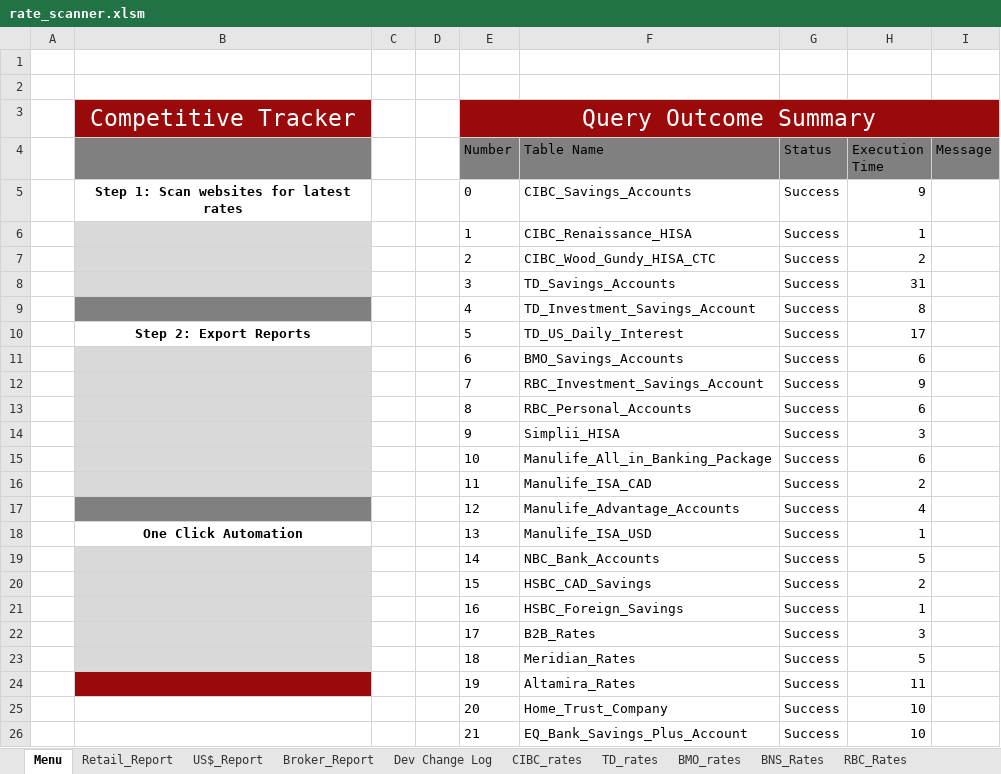
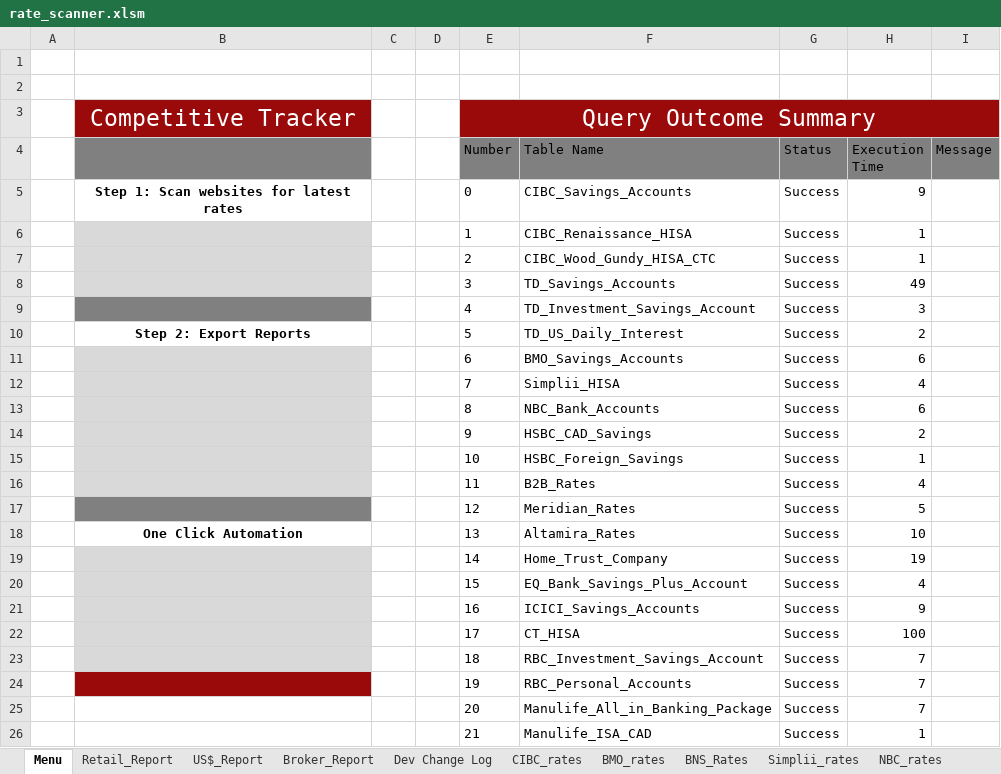
Before and after one commit to Strathhardie/Competitive-Tracker-Public, an Excel workbook: Rate Scanner/rate_scanner.xlsm, sheet Menu, drawn as a sheet; only a part is shown; values as stored, in another font and other column widths than the file's, no borders; charts and pictures not drawn; removed rows and columns are numbered as before the commit, all else as after; the diff covers the shown part only; the diff names each change by its address in the sheet, - before the commit and + after, or states it on an @@ line.

```diff
--- a/Rate Scanner/rate_scanner.xlsm (sheet Menu)
+++ b/Rate Scanner/rate_scanner.xlsm (sheet Menu)
-H7 (Execution Time): 2
+H7 (Execution Time): 1
-H8 (Execution Time): 31
+H8 (Execution Time): 49
-H9 (Execution Time): 8
+H9 (Execution Time): 3
-H10 (Execution Time): 17
+H10 (Execution Time): 2
-F12 (Table Name): RBC_Investment_Savings_Account
+F12 (Table Name): Simplii_HISA
-H12 (Execution Time): 9
+H12 (Execution Time): 4
-F13 (Table Name): RBC_Personal_Accounts
+F13 (Table Name): NBC_Bank_Accounts
-row 14:  |  |  |  | 9 | Simplii_HISA | Success | 3
-row 15:  |  |  |  | 10 | Manulife_All_in_Banking_Package | Success | 6
-row 16:  |  |  |  | 11 | Manulife_ISA_CAD | Success | 2
-row 17:  |  |  |  | 12 | Manulife_Advantage_Accounts | Success | 4
-row 18:  | One Click Automation |  |  | 13 | Manulife_ISA_USD | Success | 1
-row 19:  |  |  |  | 14 | NBC_Bank_Accounts | Success | 5
-E14 (Number): 15
+E14 (Number): 9
-E15 (Number): 16
+E15 (Number): 10
-E16 (Number): 17
+E16 (Number): 11
-H16 (Execution Time): 3
+H16 (Execution Time): 4
-B17 fill: #D9D9D9
+B17 fill: #808080
-E17 (Number): 18
+E17 (Number): 12
+row 18:  | One Click Automation |  |  | 13 | Altamira_Rates | Success | 10
+row 19:  |  |  |  | 14 | Home_Trust_Company | Success | 19
+row 20:  |  |  |  | 15 | EQ_Bank_Savings_Plus_Account | Success | 4
+row 21:  |  |  |  | 16 | ICICI_Savings_Accounts | Success | 9
+row 22:  |  |  |  | 17 | CT_HISA | Success | 100
+row 23:  |  |  |  | 18 | RBC_Investment_Savings_Account | Success | 7
-F24 (Table Name): Altamira_Rates
+F24 (Table Name): RBC_Personal_Accounts
-H24 (Execution Time): 11
+H24 (Execution Time): 7
-F25 (Table Name): Home_Trust_Company
+F25 (Table Name): Manulife_All_in_Banking_Package
-H25 (Execution Time): 10
+H25 (Execution Time): 7
-F26 (Table Name): EQ_Bank_Savings_Plus_Account
+F26 (Table Name): Manulife_ISA_CAD
-H26 (Execution Time): 10
+H26 (Execution Time): 1
```
Also changed, not shown: 4 edited cells elsewhere in this sheet, sheet US$_Report, sheet Broker_Report, sheet Retail_Report, sheet Manulife_rates, sheet RBC_Rates, sheet B2B_rates, other sheet tabs, charts or pictures.
